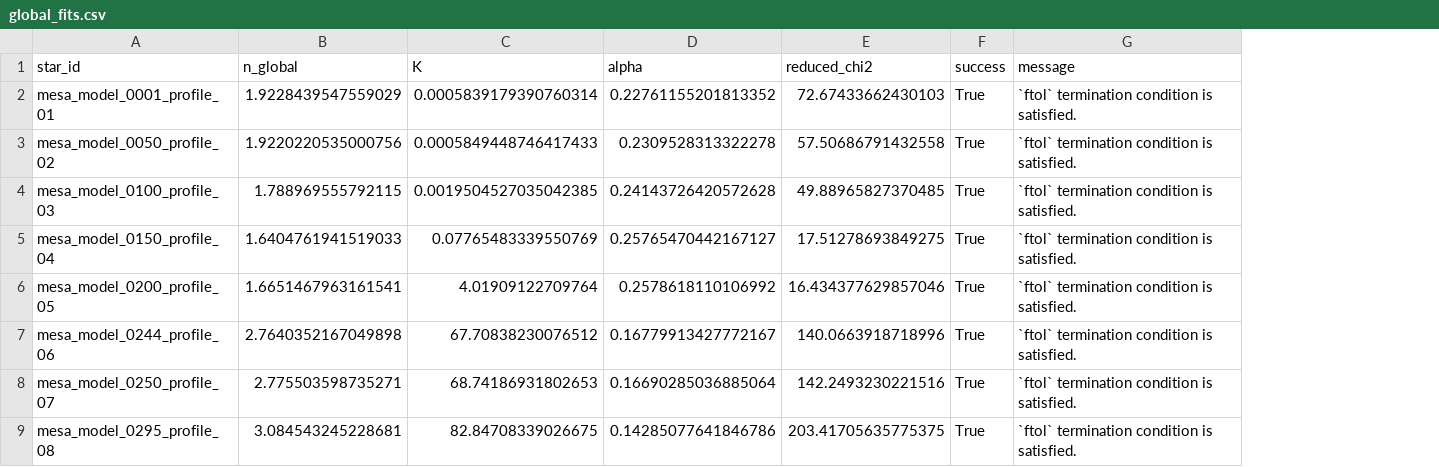
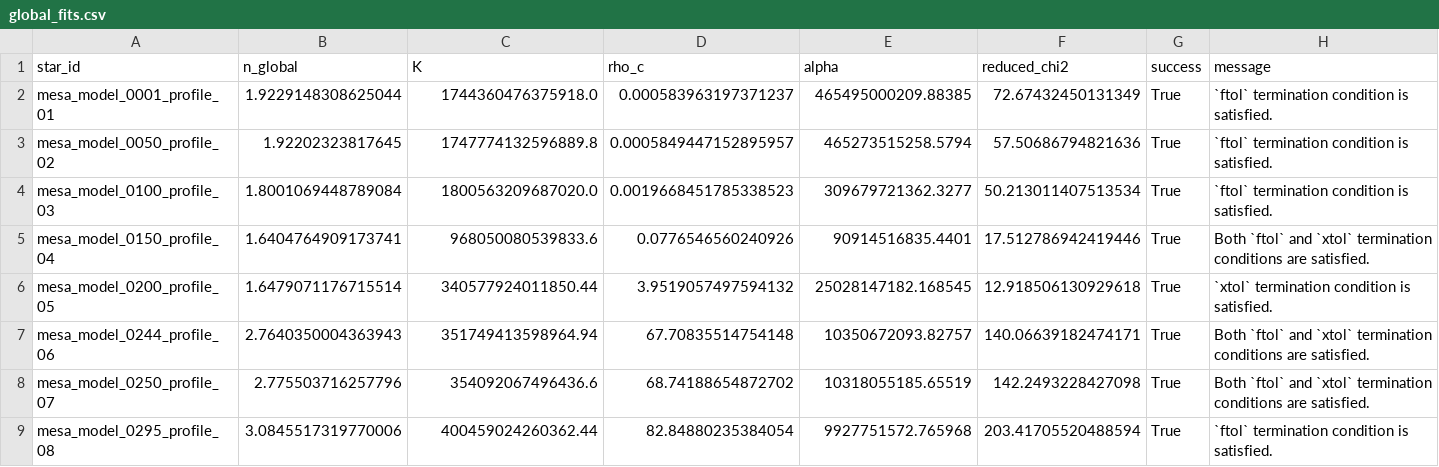
Before and after one commit to Drynsx/stellar-structure-analysis, a CSV file: paper_report_data/01_part1_polytropic_indices/global_fits.csv, drawn as a sheet; addresses are those after the commit; the diff names each change by its address in the sheet, - before the commit and + after, or states it on an @@ line.

Commit message:
Correct physical polytropic fit parameters

```diff
--- a/paper_report_data/01_part1_polytropic_indices/global_fits.csv
+++ b/paper_report_data/01_part1_polytropic_indices/global_fits.csv
+column D (rho_c), rows 2-9: 0.000583963197371237 | 0.0005849447152895957 | 0.0019668451785338523 | 0.0776546560240926 | 3.9519057497594132 | 67.70835514754148 | 68.74188654872702 | 82.84880235384054
-B2 (n_global): 1.9228439547559029
+B2 (n_global): 1.9229148308625044
-C2 (K): 0.0005839179390760314
+C2 (K): 1744360476375918.0
-E2 (alpha): 0.22761155201813352
+E2 (alpha): 465495000209.88385
-F2 (reduced_chi2): 72.67433662430103
+F2 (reduced_chi2): 72.67432450131349
-B3 (n_global): 1.9220220535000756
+B3 (n_global): 1.92202323817645
-C3 (K): 0.0005849448746417433
+C3 (K): 1747774132596889.8
-E3 (alpha): 0.2309528313322278
+E3 (alpha): 465273515258.5794
-F3 (reduced_chi2): 57.50686791432558
+F3 (reduced_chi2): 57.50686794821636
-B4 (n_global): 1.788969555792115
+B4 (n_global): 1.8001069448789084
-C4 (K): 0.0019504527035042385
+C4 (K): 1800563209687020.0
-E4 (alpha): 0.24143726420572628
+E4 (alpha): 309679721362.3277
-F4 (reduced_chi2): 49.88965827370485
+F4 (reduced_chi2): 50.213011407513534
-B5 (n_global): 1.6404761941519033
+B5 (n_global): 1.6404764909173741
-C5 (K): 0.07765483339550769
+C5 (K): 968050080539833.6
-E5 (alpha): 0.25765470442167127
+E5 (alpha): 90914516835.4401
-F5 (reduced_chi2): 17.51278693849275
+F5 (reduced_chi2): 17.512786942419446
-H5 (message): `ftol` termination condition is satisfied.
+H5 (message): Both `ftol` and `xtol` termination conditions are satisfied.
-B6 (n_global): 1.6651467963161541
+B6 (n_global): 1.6479071176715514
-C6 (K): 4.01909122709764
+C6 (K): 340577924011850.44
-E6 (alpha): 0.2578618110106992
+E6 (alpha): 25028147182.168545
-F6 (reduced_chi2): 16.434377629857046
+F6 (reduced_chi2): 12.918506130929618
-H6 (message): `ftol` termination condition is satisfied.
+H6 (message): `xtol` termination condition is satisfied.
-B7 (n_global): 2.7640352167049898
+B7 (n_global): 2.7640350004363943
-C7 (K): 67.70838230076512
+C7 (K): 351749413598964.94
-E7 (alpha): 0.16779913427772167
+E7 (alpha): 10350672093.82757
-F7 (reduced_chi2): 140.0663918718996
+F7 (reduced_chi2): 140.06639182474171
-H7:H8 (message): `ftol` termination condition is satisfied.
+H7:H8 (message): Both `ftol` and `xtol` termination conditions are satisfied.
-B8 (n_global): 2.775503598735271
+B8 (n_global): 2.775503716257796
-C8 (K): 68.74186931802653
+C8 (K): 354092067496436.6
-E8 (alpha): 0.16690285036885064
+E8 (alpha): 10318055185.65519
-F8 (reduced_chi2): 142.2493230221516
+F8 (reduced_chi2): 142.2493228427098
-B9 (n_global): 3.084543245228681
+B9 (n_global): 3.0845517319770006
-C9 (K): 82.84708339026675
+C9 (K): 400459024260362.44
-E9 (alpha): 0.14285077641846786
+E9 (alpha): 9927751572.765968
-F9 (reduced_chi2): 203.41705635775375
+F9 (reduced_chi2): 203.41705520488594
```
Also changed, not shown: paper_report_data/01_part1_polytropic_indices/internal_consistency.csv, paper_report_data/03_part3_global_comparison/global_residuals.csv, 4 other files.
